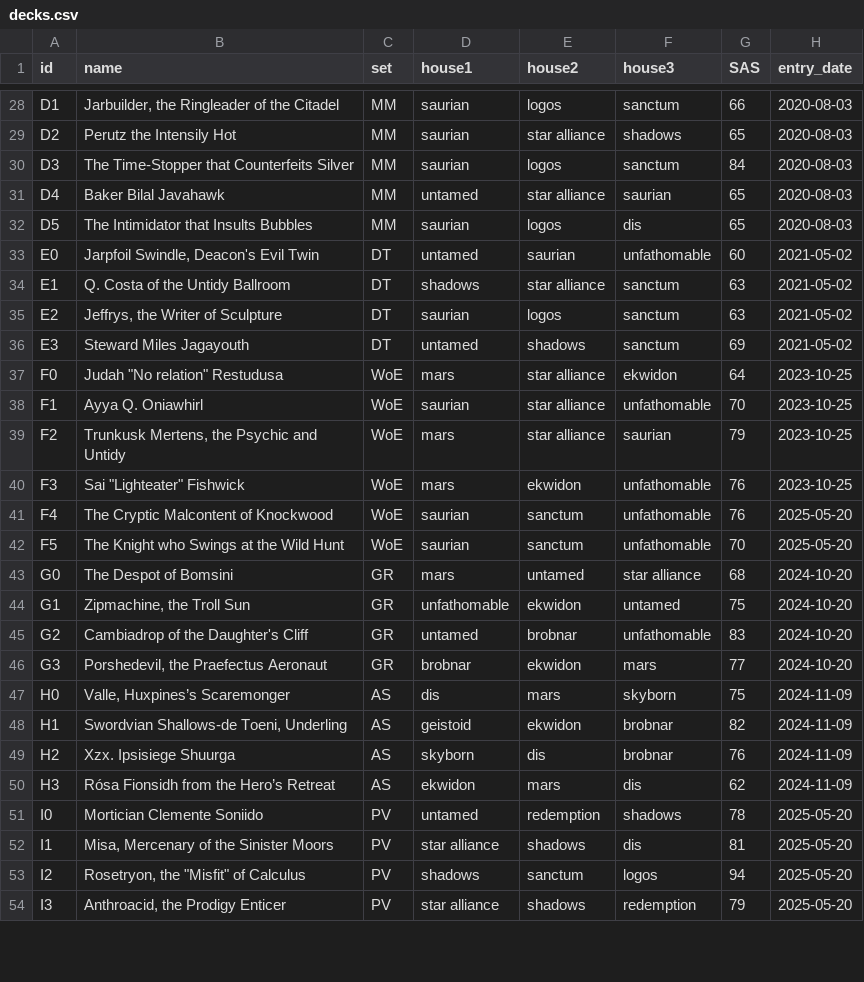
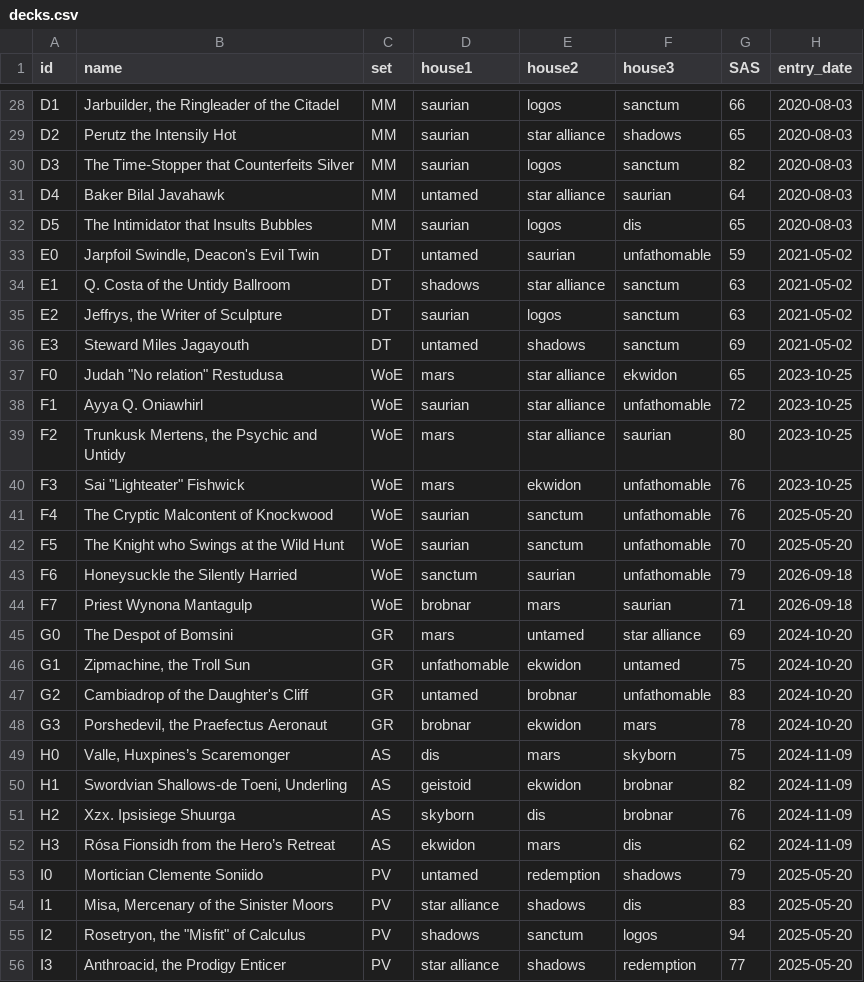
Before and after one commit to BenjaSanchez/keyforge, a CSV file: data/decks.csv, drawn as a sheet; only a part is shown, gaps mark what is left out; the diff covers the shown part only.

```diff
--- a/data/decks.csv
+++ b/data/decks.csv
@@ -29,6 +29,6 @@ D1,"Jarbuilder, the Ringleader of the Citadel",MM,saurian,logos,sanctum,66,2020-
 D2,Perutz the Intensily Hot,MM,saurian,star alliance,shadows,65,2020-08-03
-D3,The Time-Stopper that Counterfeits Silver,MM,saurian,logos,sanctum,84,2020-08-03
-D4,Baker Bilal Javahawk,MM,untamed,star alliance,saurian,65,2020-08-03
+D3,The Time-Stopper that Counterfeits Silver,MM,saurian,logos,sanctum,82,2020-08-03
+D4,Baker Bilal Javahawk,MM,untamed,star alliance,saurian,64,2020-08-03
 D5,The Intimidator that Insults Bubbles,MM,saurian,logos,dis,65,2020-08-03
-E0,"Jarpfoil Swindle, Deacon's Evil Twin",DT,untamed,saurian,unfathomable,60,2021-05-02
+E0,"Jarpfoil Swindle, Deacon's Evil Twin",DT,untamed,saurian,unfathomable,59,2021-05-02
 E1,Q. Costa of the Untidy Ballroom,DT,shadows,star alliance,sanctum,63,2021-05-02
@@ -36,5 +36,5 @@ E2,"Jeffrys, the Writer of Sculpture",DT,saurian,logos,sanctum,63,2021-05-02
 E3,Steward Miles Jagayouth,DT,untamed,shadows,sanctum,69,2021-05-02
-F0,"Judah ""No relation"" Restudusa",WoE,mars,star alliance,ekwidon,64,2023-10-25
-F1,Ayya Q. Oniawhirl,WoE,saurian,star alliance,unfathomable,70,2023-10-25
-F2,"Trunkusk Mertens, the Psychic and Untidy",WoE,mars,star alliance,saurian,79,2023-10-25
+F0,"Judah ""No relation"" Restudusa",WoE,mars,star alliance,ekwidon,65,2023-10-25
+F1,Ayya Q. Oniawhirl,WoE,saurian,star alliance,unfathomable,72,2023-10-25
+F2,"Trunkusk Mertens, the Psychic and Untidy",WoE,mars,star alliance,saurian,80,2023-10-25
 F3,"Sai ""Lighteater"" Fishwick",WoE,mars,ekwidon,unfathomable,76,2023-10-25
@@ -42,6 +42,8 @@ F4,"The Cryptic Malcontent of Knockwood",WoE,saurian,sanctum,unfathomable,76,202
 F5,"The Knight who Swings at the Wild Hunt",WoE,saurian,sanctum,unfathomable,70,2025-05-20
-G0,The Despot of Bomsini,GR,mars,untamed,star alliance,68,2024-10-20
+F6,Honeysuckle the Silently Harried,WoE,sanctum,saurian,unfathomable,79,2026-09-18
+F7,Priest Wynona Mantagulp,WoE,brobnar,mars,saurian,71,2026-09-18
+G0,The Despot of Bomsini,GR,mars,untamed,star alliance,69,2024-10-20
 G1,"Zipmachine, the Troll Sun",GR,unfathomable,ekwidon,untamed,75,2024-10-20
 G2,Cambiadrop of the Daughter's Cliff,GR,untamed,brobnar,unfathomable,83,2024-10-20
-G3,"Porshedevil, the Praefectus Aeronaut",GR,brobnar,ekwidon,mars,77,2024-10-20
+G3,"Porshedevil, the Praefectus Aeronaut",GR,brobnar,ekwidon,mars,78,2024-10-20
 H0,"Valle, Huxpines’s Scaremonger",AS,dis,mars,skyborn,75,2024-11-09
@@ -50,5 +52,5 @@ H2,Xzx. Ipsisiege Shuurga,AS,skyborn,dis,brobnar,76,2024-11-09
 H3,Rósa Fionsidh from the Hero’s Retreat,AS,ekwidon,mars,dis,62,2024-11-09
-I0,"Mortician Clemente Soniido",PV,untamed,redemption,shadows,78,2025-05-20
-I1,"Misa, Mercenary of the Sinister Moors",PV,star alliance,shadows,dis,81,2025-05-20
+I0,"Mortician Clemente Soniido",PV,untamed,redemption,shadows,79,2025-05-20
+I1,"Misa, Mercenary of the Sinister Moors",PV,star alliance,shadows,dis,83,2025-05-20
 I2,"Rosetryon, the ""Misfit"" of Calculus",PV,shadows,sanctum,logos,94,2025-05-20
-I3,"Anthroacid, the Prodigy Enticer",PV,star alliance,shadows,redemption,79,2025-05-20
+I3,"Anthroacid, the Prodigy Enticer",PV,star alliance,shadows,redemption,77,2025-05-20
```
Also changed, not shown: 6 added rows and 6 edited cells elsewhere in this file, 1 other file.
